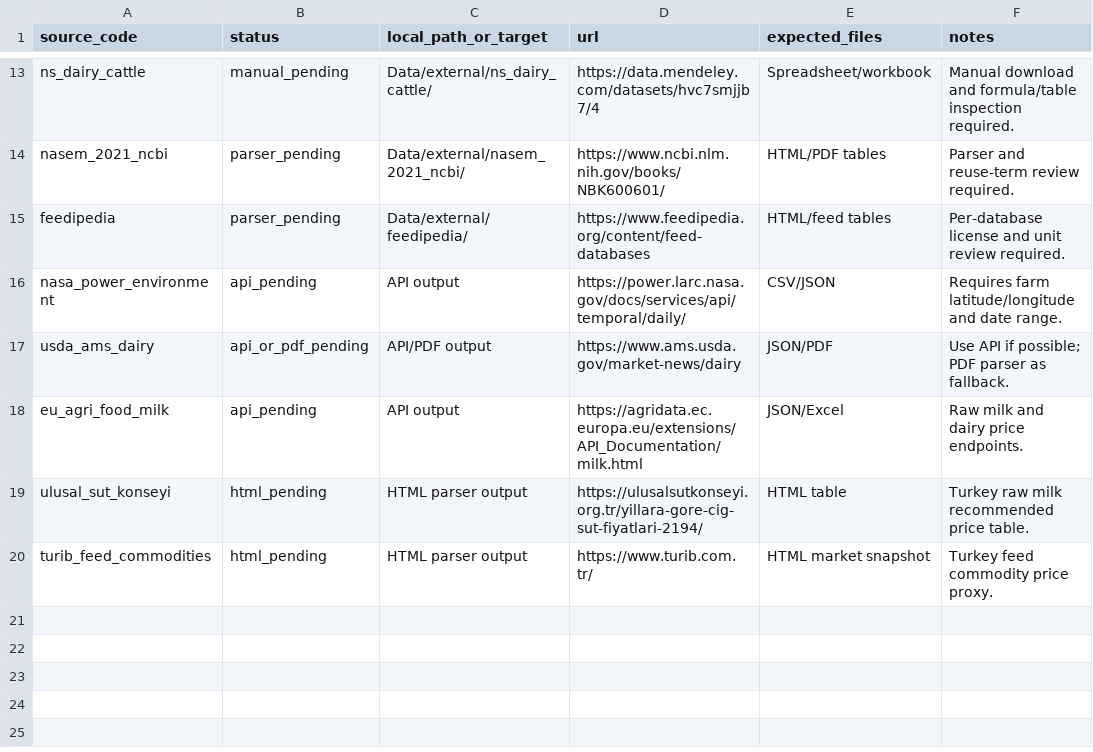
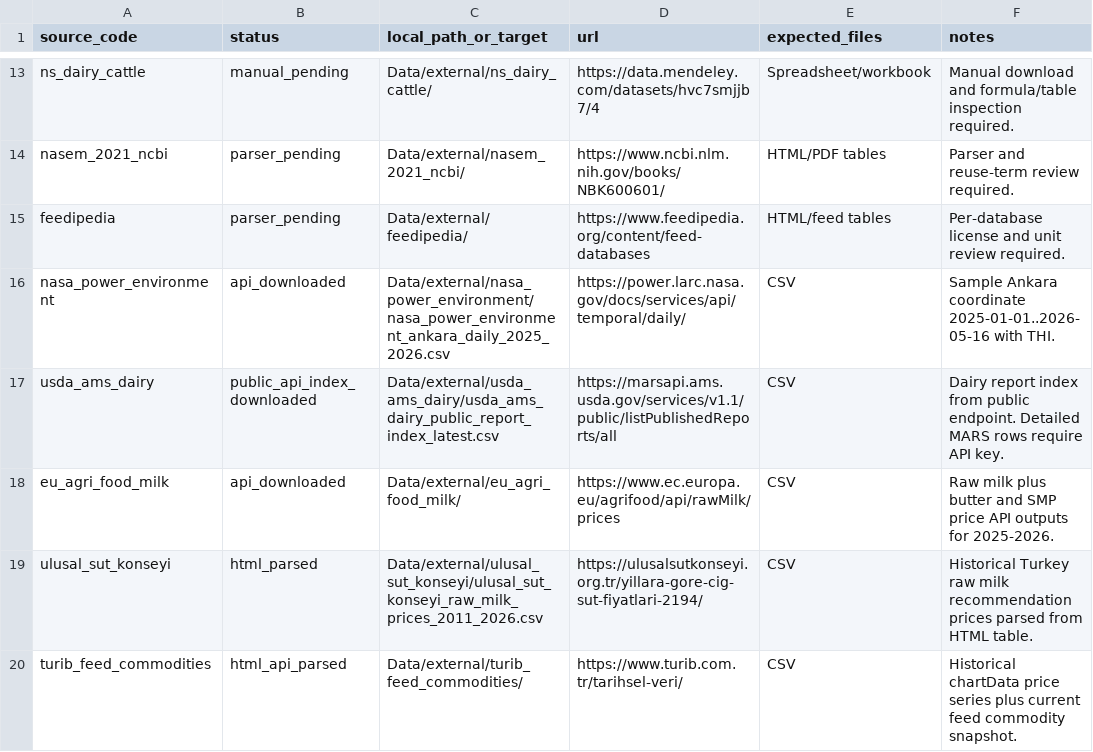
Before and after one commit to ArtunKARA/LaktaSens, a CSV file: KDS/Smart_Feed/reports/download_log.csv, drawn as a sheet; only a part is shown, gaps mark what is left out.

```diff
--- a/KDS/Smart_Feed/reports/download_log.csv
+++ b/KDS/Smart_Feed/reports/download_log.csv
@@ -15,6 +15,6 @@ nasem_2021_ncbi,parser_pending,Data/external/nasem_2021_ncbi/,https://www.ncbi.n
 feedipedia,parser_pending,Data/external/feedipedia/,https://www.feedipedia.org/content/feed-databases,HTML/feed tables,Per-database license and unit review required.
-nasa_power_environment,api_pending,API output,https://power.larc.nasa.gov/docs/services/api/temporal/daily/,CSV/JSON,Requires farm latitude/longitude and date range.
-usda_ams_dairy,api_or_pdf_pending,API/PDF output,https://www.ams.usda.gov/market-news/dairy,JSON/PDF,Use API if possible; PDF parser as fallback.
-eu_agri_food_milk,api_pending,API output,https://agridata.ec.europa.eu/extensions/API_Documentation/milk.html,JSON/Excel,Raw milk and dairy price endpoints.
-ulusal_sut_konseyi,html_pending,HTML parser output,https://ulusalsutkonseyi.org.tr/yillara-gore-cig-sut-fiyatlari-2194/,HTML table,Turkey raw milk recommended price table.
-turib_feed_commodities,html_pending,HTML parser output,https://www.turib.com.tr/,HTML market snapshot,Turkey feed commodity price proxy.
+nasa_power_environment,api_downloaded,Data/external/nasa_power_environment/nasa_power_environment_ankara_daily_2025_2026.csv,https://power.larc.nasa.gov/docs/services/api/temporal/daily/,CSV,Sample Ankara coordinate 2025-01-01..2026-05-16 with THI.
+usda_ams_dairy,public_api_index_downloaded,Data/external/usda_ams_dairy/usda_ams_dairy_public_report_index_latest.csv,https://marsapi.ams.usda.gov/services/v1.1/public/listPublishedReports/all,CSV,Dairy report index from public endpoint. Detailed MARS rows require API key.
+eu_agri_food_milk,api_downloaded,Data/external/eu_agri_food_milk/,https://www.ec.europa.eu/agrifood/api/rawMilk/prices,CSV,Raw milk plus butter and SMP price API outputs for 2025-2026.
+ulusal_sut_konseyi,html_parsed,Data/external/ulusal_sut_konseyi/ulusal_sut_konseyi_raw_milk_prices_2011_2026.csv,https://ulusalsutkonseyi.org.tr/yillara-gore-cig-sut-fiyatlari-2194/,CSV,Historical Turkey raw milk recommendation prices parsed from HTML table.
+turib_feed_commodities,html_api_parsed,Data/external/turib_feed_commodities/,https://www.turib.com.tr/tarihsel-veri/,CSV,Historical chartData price series plus current feed commodity snapshot.
```
Also changed, not shown: 7 other files.
